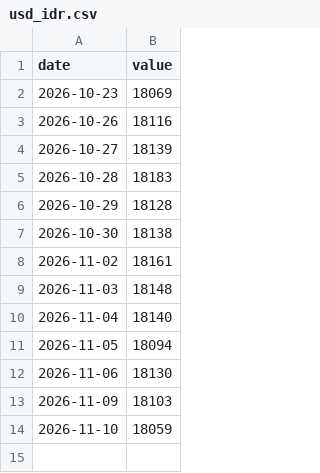
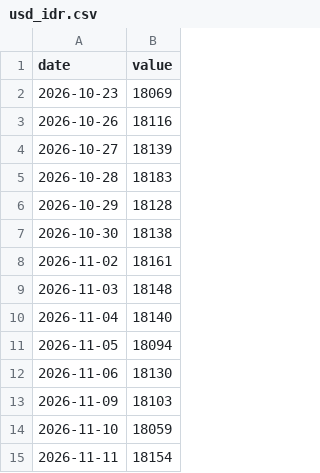
Before and after one commit to caplaoban-tech/caplaoban-tech.github.io, a CSV file: data/history/usd_idr.csv, drawn as a sheet.

```diff
--- a/data/history/usd_idr.csv
+++ b/data/history/usd_idr.csv
@@ -14 +14,2 @@ date,value
 2026-11-10,18059
+2026-11-11,18154
```
Also changed, not shown: data/history/3898_px.csv, data/history/941_px.csv, 23 other files.
